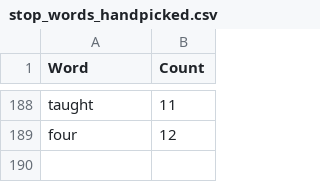
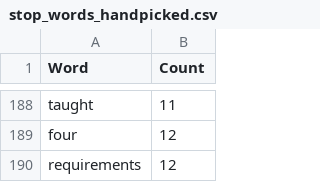
Before and after one commit to CharlieNey/Serendipitous-Exploration, a CSV file: backend/data/course_data/stop_words_handpicked.csv, drawn as a sheet; only a part is shown, gaps mark what is left out; the diff names each change by its address in the sheet, - before the commit and + after, or states it on an @@ line.

```diff
--- a/backend/data/course_data/stop_words_handpicked.csv
+++ b/backend/data/course_data/stop_words_handpicked.csv
+row 190: requirements | 12
```
Also changed, not shown: 1 other file.
